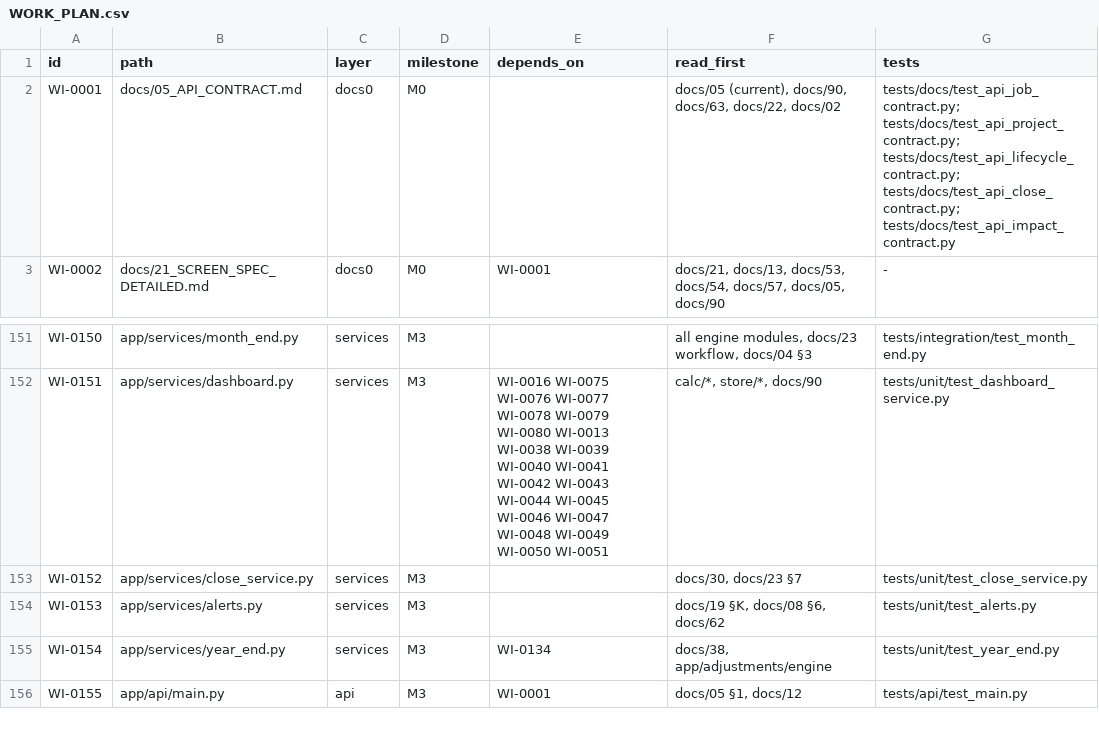
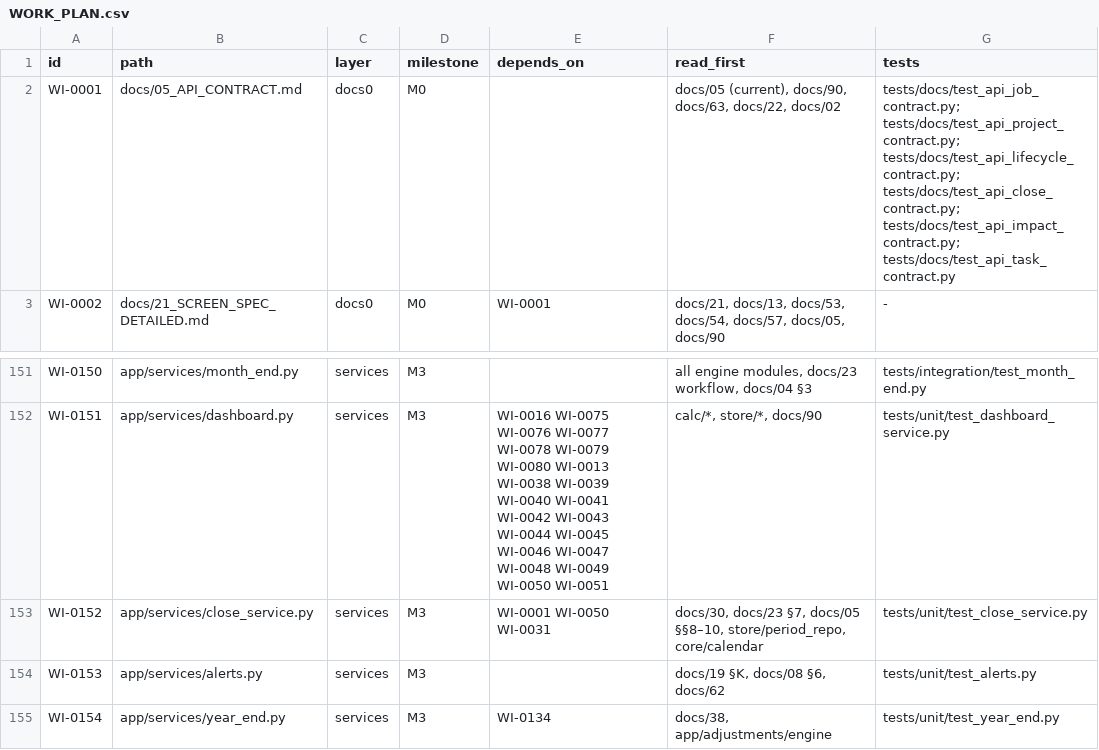
Before and after one commit to Warzonesiddiki/FPA-modular, a CSV file: docs/WORK_PLAN.csv, drawn as a sheet; only a part is shown, gaps mark what is left out; the shorter side is filled out with more unchanged rows.

Commit message:
docs: 05 §10 — specify guarded close tasks and frozen calendars (DEC-022, CHANGELOG)
Co-authored-by: arena-agent <297053741+arena-agent@users.noreply.github.com>

```diff
--- a/docs/WORK_PLAN.csv
+++ b/docs/WORK_PLAN.csv
@@ -1,3 +1,3 @@
 id,path,layer,milestone,depends_on,read_first,tests
-WI-0001,docs/05_API_CONTRACT.md,docs0,M0,,"docs/05 (current), docs/90, docs/63, docs/22, docs/02",tests/docs/test_api_job_contract.py; tests/docs/test_api_project_contract.py; tests/docs/test_api_lifecycle_contract.py; tests/docs/test_api_close_contract.py; tests/docs/test_api_impact_contract.py
+WI-0001,docs/05_API_CONTRACT.md,docs0,M0,,"docs/05 (current), docs/90, docs/63, docs/22, docs/02",tests/docs/test_api_job_contract.py; tests/docs/test_api_project_contract.py; tests/docs/test_api_lifecycle_contract.py; tests/docs/test_api_close_contract.py; tests/docs/test_api_impact_contract.py; tests/docs/test_api_task_contract.py
 WI-0002,docs/21_SCREEN_SPEC_DETAILED.md,docs0,M0,WI-0001,"docs/21, docs/13, docs/53, docs/54, docs/57, docs/05, docs/90",-
@@ -152,3 +152,3 @@ WI-0150,app/services/month_end.py,services,M3,,"all engine modules, docs/23 work
 WI-0151,app/services/dashboard.py,services,M3,WI-0016 WI-0075 WI-0076 WI-0077 WI-0078 WI-0079 WI-0080 WI-0013 WI-0038 WI-0039 WI-0040 WI-0041 WI-0042 WI-0043 WI-0044 WI-0045 WI-0046 WI-0047 WI-0048 WI-0049 WI-0050 WI-0051,"calc/*, store/*, docs/90",tests/unit/test_dashboard_service.py
-WI-0152,app/services/close_service.py,services,M3,,"docs/30, docs/23 §7",tests/unit/test_close_service.py
+WI-0152,app/services/close_service.py,services,M3,WI-0001 WI-0050 WI-0031,"docs/30, docs/23 §7, docs/05 §§8–10, store/period_repo, core/calendar",tests/unit/test_close_service.py
 WI-0153,app/services/alerts.py,services,M3,,"docs/19 §K, docs/08 §6, docs/62",tests/unit/test_alerts.py
```
Also changed, not shown: 17 other files.
